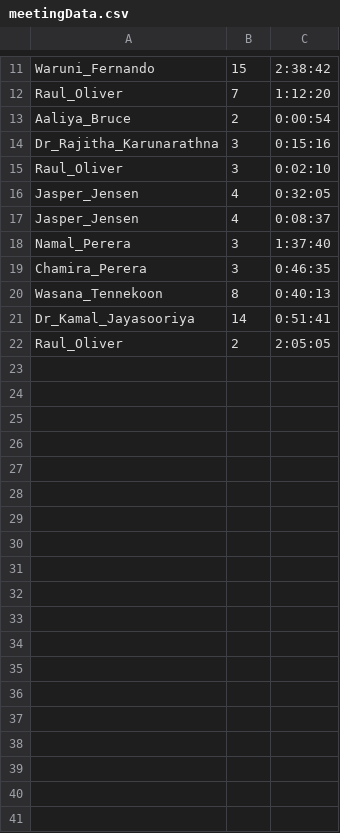
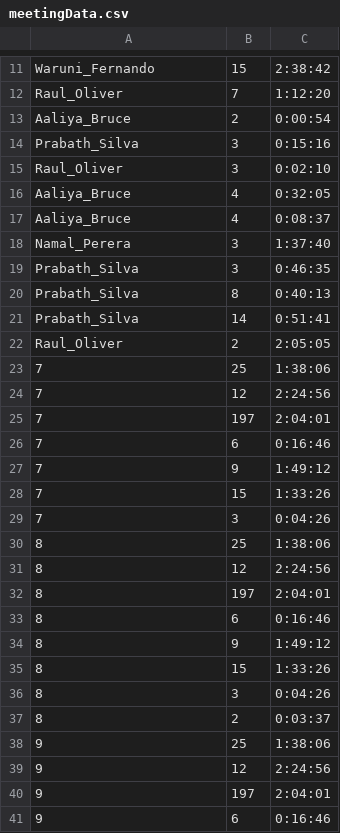
Before and after one commit to ShamodGeevinda/CO222_Project2, a CSV file: meetingData.csv, drawn as a sheet; only a part is shown, gaps mark what is left out; the diff covers the shown part only.

```diff
--- a/meetingData.csv
+++ b/meetingData.csv
@@ -13,10 +13,29 @@ Raul_Oliver,7,1:12:20
 Aaliya_Bruce,2,0:00:54
-Dr_Rajitha_Karunarathna,3,0:15:16
+Prabath_Silva,3,0:15:16
 Raul_Oliver,3,0:02:10
-Jasper_Jensen,4,0:32:05
-Jasper_Jensen,4,0:08:37
+Aaliya_Bruce,4,0:32:05
+Aaliya_Bruce,4,0:08:37
 Namal_Perera,3,1:37:40
-Chamira_Perera,3,0:46:35
-Wasana_Tennekoon,8,0:40:13
-Dr_Kamal_Jayasooriya,14,0:51:41
+Prabath_Silva,3,0:46:35
+Prabath_Silva,8,0:40:13
+Prabath_Silva,14,0:51:41
 Raul_Oliver,2,2:05:05
+7,25,1:38:06
+7,12,2:24:56
+7,197,2:04:01
+7,6,0:16:46
+7,9,1:49:12
+7,15,1:33:26
+7,3,0:04:26
+8,25,1:38:06
+8,12,2:24:56
+8,197,2:04:01
+8,6,0:16:46
+8,9,1:49:12
+8,15,1:33:26
+8,3,0:04:26
+8,2,0:03:37
+9,25,1:38:06
+9,12,2:24:56
+9,197,2:04:01
+9,6,0:16:46
```
Also changed, not shown: 5 added rows elsewhere in this file, 10 other files.
